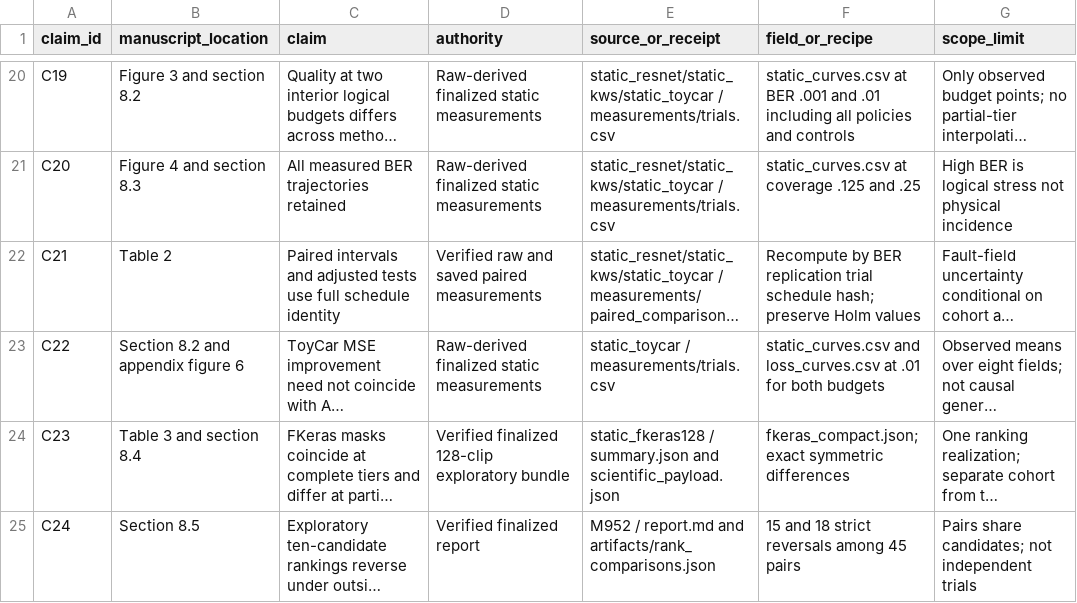
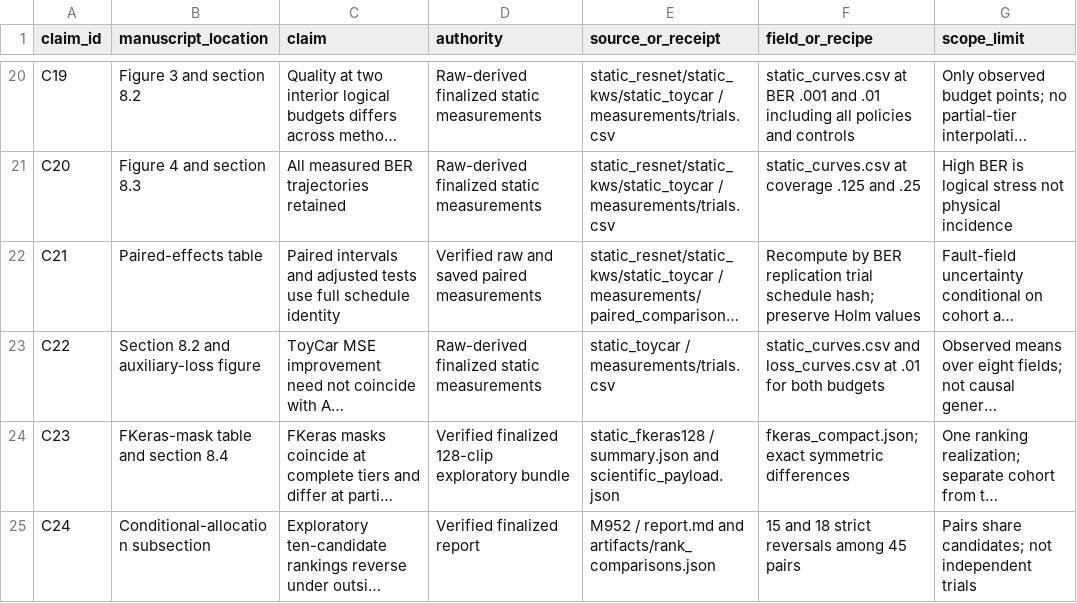
Before and after one commit to manuelblancovalentin/netsurf, a CSV file: publications/tecs_software_review_2026-11-02/CLAIM_EVIDENCE.csv, drawn as a sheet; only a part is shown, gaps mark what is left out; long unchanged cells end in …; the diff covers the shown part only; the diff names each change by its address in the sheet, - before the commit and + after, or states it on an @@ line.

Commit message:
Integrate published FKeras baseline and targeted FP32 evidence

```diff
--- a/publications/tecs_software_review_2026-11-02/CLAIM_EVIDENCE.csv
+++ b/publications/tecs_software_review_2026-11-02/CLAIM_EVIDENCE.csv
-B22 (manuscript_location): Table 2
+B22 (manuscript_location): Paired-effects table
-B23 (manuscript_location): Section 8.2 and appendix figure 6
+B23 (manuscript_location): Section 8.2 and auxiliary-loss figure
-B24 (manuscript_location): Table 3 and section 8.4
+B24 (manuscript_location): FKeras-mask table and section 8.4
-B25 (manuscript_location): Section 8.5
+B25 (manuscript_location): Conditional-allocation subsection
```
Also changed, not shown: 5 added rows and 9 edited cells elsewhere in this file, 37 other files.
